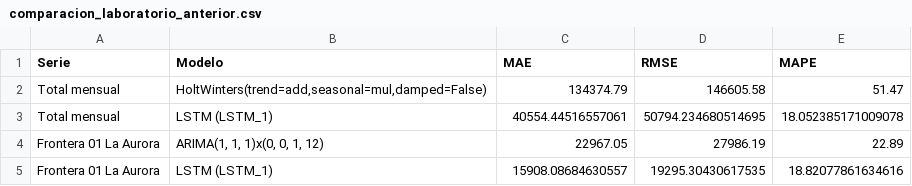
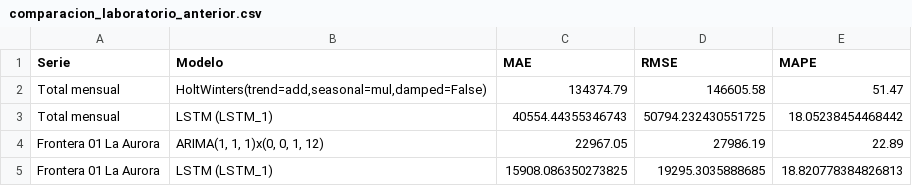
Before and after one commit to Isabella1911/DM-Laboratorio-1.-Series-de-Tiempo, a CSV file: resultados/comparacion_laboratorio_anterior.csv, drawn as a sheet.

```diff
--- a/resultados/comparacion_laboratorio_anterior.csv
+++ b/resultados/comparacion_laboratorio_anterior.csv
@@ -2,4 +2,4 @@ Serie,Modelo,MAE,RMSE,MAPE
 Total mensual,"HoltWinters(trend=add,seasonal=mul,damped=False)",134374.79,146605.58,51.47
-Total mensual,LSTM (LSTM_1),40554.44516557061,50794.234680514695,18.052385171009078
+Total mensual,LSTM (LSTM_1),40554.44355346743,50794.232430551725,18.05238454468442
 Frontera 01 La Aurora,"ARIMA(1, 1, 1)x(0, 0, 1, 12)",22967.05,27986.19,22.89
-Frontera 01 La Aurora,LSTM (LSTM_1),15908.08684630557,19295.30430617535,18.82077861634616
+Frontera 01 La Aurora,LSTM (LSTM_1),15908.086350273825,19295.3035888685,18.820778384826813
```
Also changed, not shown: resultados/comparacion_mejores_lstm.csv, resultados/predicciones_serie_1.csv, 33 other files.
